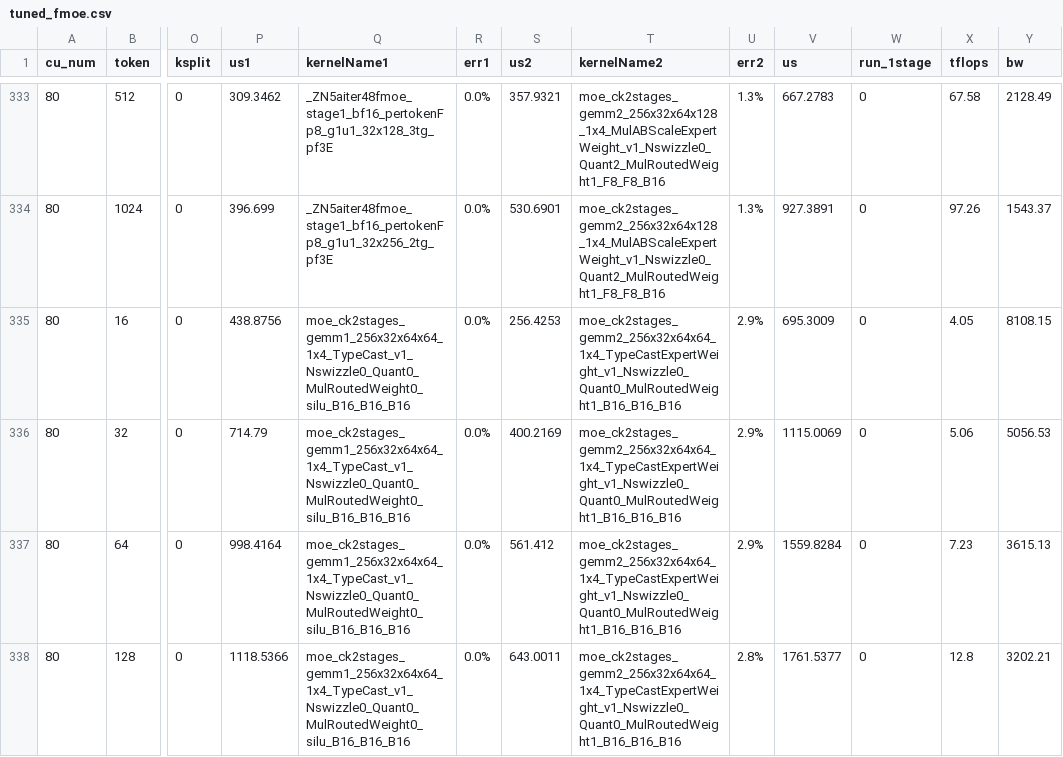
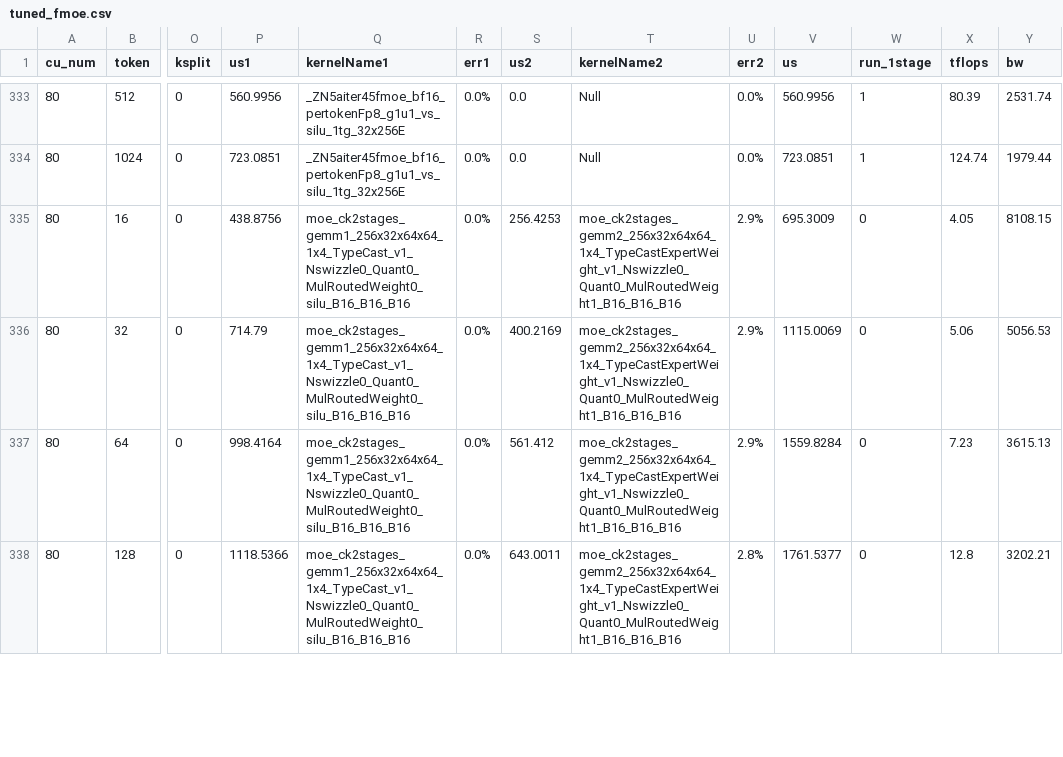
Before and after one commit to maeehart/aiter, a CSV file: aiter/configs/tuned_fmoe.csv, drawn as a sheet; only a part is shown, gaps mark what is left out; the diff covers the shown part only; the diff names each change by its address in the sheet, - before the commit and + after, or states it on an @@ line.

Commit message:
[Bugfix] [Config] Retune ptpc fmoe deepseek-r1 for MI308 (#1418)
* retune ptpc fmoe deepseek-r1

Signed-off-by: tjtanaavllm <tunjian.tan@amd.com>

* fix formatting

Signed-off-by: tjtanaavllm <tunjian.tan@amd.com>

* update tuning config

Signed-off-by: tjtanaavllm <tunjian.tan@amd.com>

---------

Signed-off-by: tjtanaavllm <tunjian.tan@amd.com>
Co-authored-by: yzhou103 <Ying.Zhou2@amd.com>

```diff
--- a/aiter/configs/tuned_fmoe.csv
+++ b/aiter/configs/tuned_fmoe.csv
-P333 (us1): 309.3462
+P333 (us1): 560.9956
-Q333 (kernelName1): _ZN5aiter48fmoe_stage1_bf16_pertokenFp8_g1u1_32x128_3tg_pf3E
+Q333 (kernelName1): _ZN5aiter45fmoe_bf16_pertokenFp8_g1u1_vs_silu_1tg_32x256E
-S333 (us2): 357.9321
+S333 (us2): 0.0
-T333:T334 (kernelName2): moe_ck2stages_gemm2_256x32x64x128_1x4_MulABScaleExpertWeight_v1_Nswizzle0_Quant2_MulRoutedWeight1_F8_F8_B16
+T333:T334 (kernelName2): Null
-U333:U334 (err2): 1.3%
+U333:U334 (err2): 0.0%
-V333 (us): 667.2783
+V333 (us): 560.9956
-W333:W334 (run_1stage): 0
+W333:W334 (run_1stage): 1
-X333 (tflops): 67.58
+X333 (tflops): 80.39
-Y333 (bw): 2128.49
+Y333 (bw): 2531.74
-P334 (us1): 396.699
+P334 (us1): 723.0851
-Q334 (kernelName1): _ZN5aiter48fmoe_stage1_bf16_pertokenFp8_g1u1_32x256_2tg_pf3E
+Q334 (kernelName1): _ZN5aiter45fmoe_bf16_pertokenFp8_g1u1_vs_silu_1tg_32x256E
-S334 (us2): 530.6901
+S334 (us2): 0.0
-V334 (us): 927.3891
+V334 (us): 723.0851
-X334 (tflops): 97.26
+X334 (tflops): 124.74
-Y334 (bw): 1543.37
+Y334 (bw): 1979.44
```
Also changed, not shown: 45 edited cells elsewhere in this file, 2 other files.
